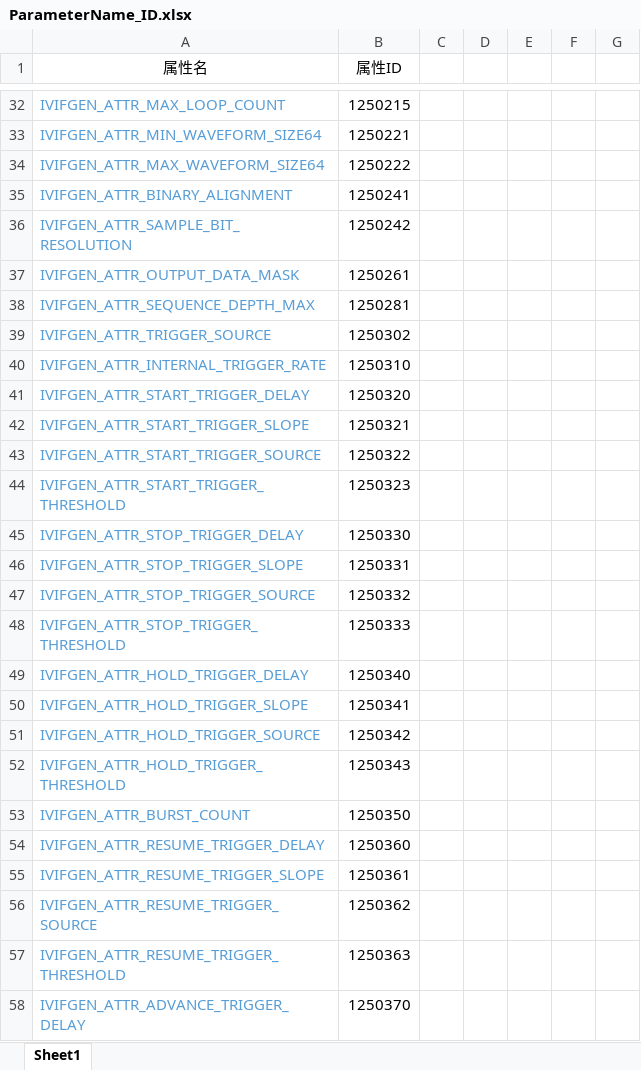
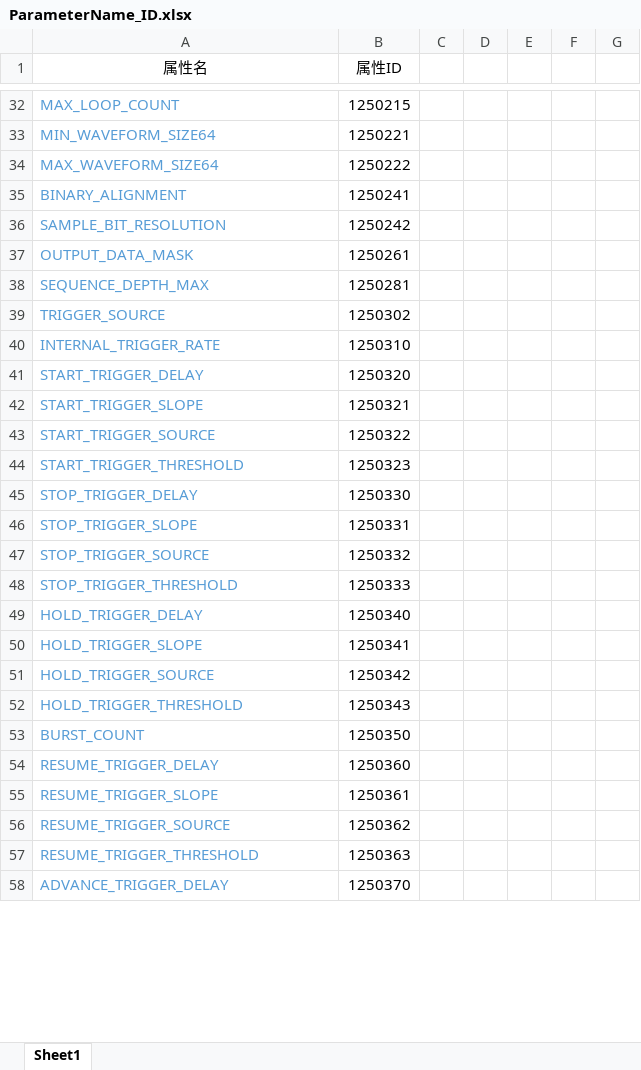
Before and after one commit to lemon89757/CalibrateFileEdit, an Excel workbook: ParameterName_ID.xlsx, sheet Sheet1, drawn as a sheet; only a part is shown, gaps mark what is left out; values as stored, in another font and other column widths than the file's, no borders; the diff covers the shown part only; the diff names each change by its address in the sheet, - before the commit and + after, or states it on an @@ line.

```diff
--- a/ParameterName_ID.xlsx (sheet Sheet1)
+++ b/ParameterName_ID.xlsx (sheet Sheet1)
-A32 (属性名): IVIFGEN_ATTR_MAX_LOOP_COUNT
+A32 (属性名): MAX_LOOP_COUNT
-A33 (属性名): IVIFGEN_ATTR_MIN_WAVEFORM_SIZE64
+A33 (属性名): MIN_WAVEFORM_SIZE64
-A34 (属性名): IVIFGEN_ATTR_MAX_WAVEFORM_SIZE64
+A34 (属性名): MAX_WAVEFORM_SIZE64
-A35 (属性名): IVIFGEN_ATTR_BINARY_ALIGNMENT
+A35 (属性名): BINARY_ALIGNMENT
-A36 (属性名): IVIFGEN_ATTR_SAMPLE_BIT_RESOLUTION
+A36 (属性名): SAMPLE_BIT_RESOLUTION
-A37 (属性名): IVIFGEN_ATTR_OUTPUT_DATA_MASK
+A37 (属性名): OUTPUT_DATA_MASK
-A38 (属性名): IVIFGEN_ATTR_SEQUENCE_DEPTH_MAX
+A38 (属性名): SEQUENCE_DEPTH_MAX
-A39 (属性名): IVIFGEN_ATTR_TRIGGER_SOURCE
+A39 (属性名): TRIGGER_SOURCE
-A40 (属性名): IVIFGEN_ATTR_INTERNAL_TRIGGER_RATE
+A40 (属性名): INTERNAL_TRIGGER_RATE
-A41 (属性名): IVIFGEN_ATTR_START_TRIGGER_DELAY
+A41 (属性名): START_TRIGGER_DELAY
-A42 (属性名): IVIFGEN_ATTR_START_TRIGGER_SLOPE
+A42 (属性名): START_TRIGGER_SLOPE
-A43 (属性名): IVIFGEN_ATTR_START_TRIGGER_SOURCE
+A43 (属性名): START_TRIGGER_SOURCE
-A44 (属性名): IVIFGEN_ATTR_START_TRIGGER_THRESHOLD
+A44 (属性名): START_TRIGGER_THRESHOLD
-A45 (属性名): IVIFGEN_ATTR_STOP_TRIGGER_DELAY
+A45 (属性名): STOP_TRIGGER_DELAY
-A46 (属性名): IVIFGEN_ATTR_STOP_TRIGGER_SLOPE
+A46 (属性名): STOP_TRIGGER_SLOPE
-A47 (属性名): IVIFGEN_ATTR_STOP_TRIGGER_SOURCE
+A47 (属性名): STOP_TRIGGER_SOURCE
-A48 (属性名): IVIFGEN_ATTR_STOP_TRIGGER_THRESHOLD
+A48 (属性名): STOP_TRIGGER_THRESHOLD
-A49 (属性名): IVIFGEN_ATTR_HOLD_TRIGGER_DELAY
+A49 (属性名): HOLD_TRIGGER_DELAY
-A50 (属性名): IVIFGEN_ATTR_HOLD_TRIGGER_SLOPE
+A50 (属性名): HOLD_TRIGGER_SLOPE
-A51 (属性名): IVIFGEN_ATTR_HOLD_TRIGGER_SOURCE
+A51 (属性名): HOLD_TRIGGER_SOURCE
-A52 (属性名): IVIFGEN_ATTR_HOLD_TRIGGER_THRESHOLD
+A52 (属性名): HOLD_TRIGGER_THRESHOLD
-A53 (属性名): IVIFGEN_ATTR_BURST_COUNT
+A53 (属性名): BURST_COUNT
-A54 (属性名): IVIFGEN_ATTR_RESUME_TRIGGER_DELAY
+A54 (属性名): RESUME_TRIGGER_DELAY
-A55 (属性名): IVIFGEN_ATTR_RESUME_TRIGGER_SLOPE
+A55 (属性名): RESUME_TRIGGER_SLOPE
-A56 (属性名): IVIFGEN_ATTR_RESUME_TRIGGER_SOURCE
+A56 (属性名): RESUME_TRIGGER_SOURCE
-A57 (属性名): IVIFGEN_ATTR_RESUME_TRIGGER_THRESHOLD
+A57 (属性名): RESUME_TRIGGER_THRESHOLD
-A58 (属性名): IVIFGEN_ATTR_ADVANCE_TRIGGER_DELAY
+A58 (属性名): ADVANCE_TRIGGER_DELAY
```
Also changed, not shown: 99 edited cells elsewhere in this sheet.
